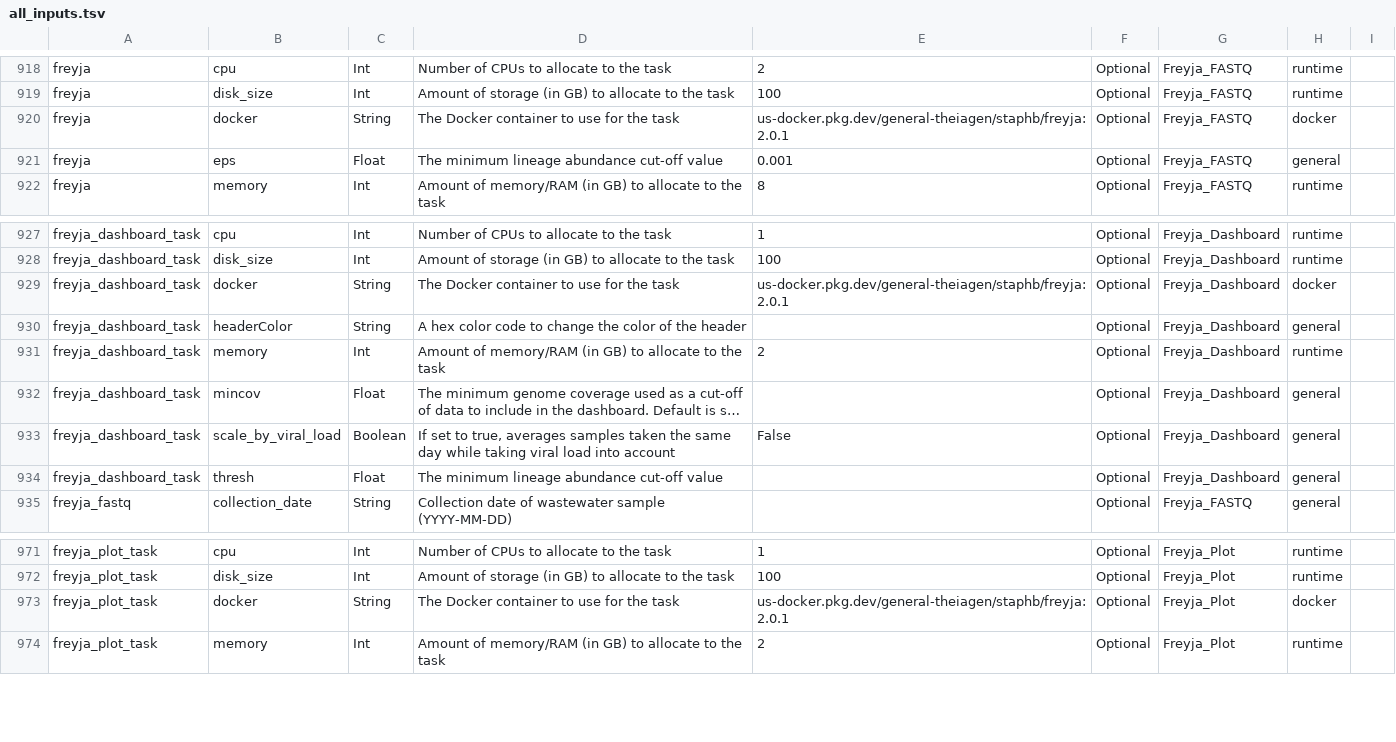
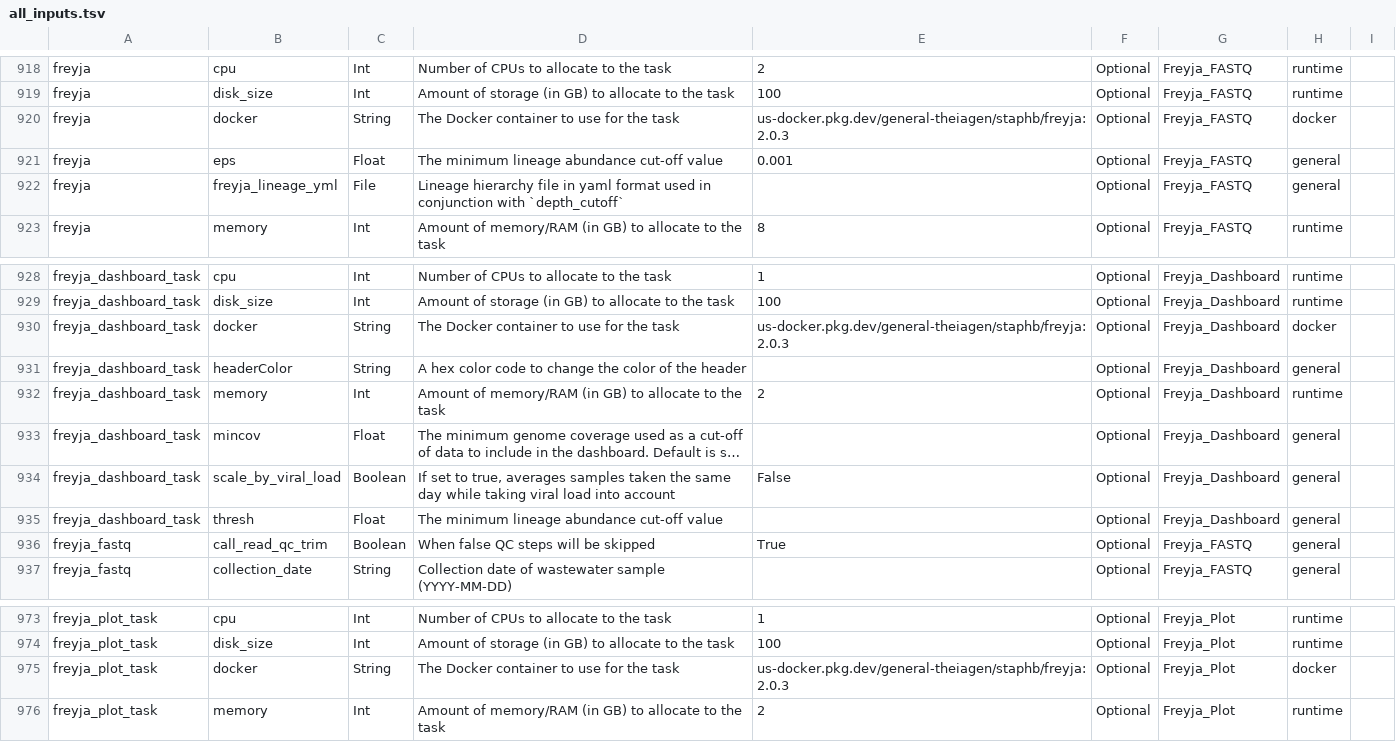
Before and after one commit to theiagen/public_health_bioinformatics, a TSV file: docs/assets/tables/all_inputs.tsv, drawn as a sheet; only a part is shown, gaps mark what is left out; long unchanged cells end in ….

Commit message:
[Freyja] Update to 2.0.3 and Implement QC Skip (#1084)
* update to v2.0.3

* docs

* dashboard and plot to 2.0.3

* allow for optional read_qc_trim

* add default values to r2 outputs

* add empty.fastq to outputs

* update allowed freyja_pathogen inputs

* documenting depth_cutoff nuances

* remove empty fastq and read1 from clean and dehosted

* remove trailing whitespace

* add space

* remove ? from select firsts

* remove more whitespace

* whitespace

* more whitespace

* remove small typo

* place nanoplot clean under qc boolean

* fix spacing

* allow for lineage yml input

* infer string envvar

* envvar explaination

* fix typo

* doc updates

* alphabetize

* rename to call_read_qc_trim

* docs

* mpx and lineageyml warning

* doc rework

```diff
--- a/docs/assets/tables/all_inputs.tsv
+++ b/docs/assets/tables/all_inputs.tsv
@@ -919,4 +919,5 @@ freyja	cpu	Int	Number of CPUs to allocate to the task	2	Optional	Freyja_FASTQ	ru
 freyja	disk_size	Int	Amount of storage (in GB) to allocate to the task	100	Optional	Freyja_FASTQ	runtime	
-freyja	docker	String	The Docker container to use for the task	us-docker.pkg.dev/general-theiagen/staphb/freyja:2.0.1	Optional	Freyja_FASTQ	docker	
+freyja	docker	String	The Docker container to use for the task	us-docker.pkg.dev/general-theiagen/staphb/freyja:2.0.3	Optional	Freyja_FASTQ	docker	
 freyja	eps	Float	The minimum lineage abundance cut-off value	0.001	Optional	Freyja_FASTQ	general	
+freyja	freyja_lineage_yml	File	Lineage hierarchy file in yaml format used in conjunction with `depth_cutoff`		Optional	Freyja_FASTQ	general	
 freyja	memory	Int	Amount of memory/RAM (in GB) to allocate to the task	8	Optional	Freyja_FASTQ	runtime	
@@ -928,3 +929,3 @@ freyja_dashboard_task	cpu	Int	Number of CPUs to allocate to the task	1	Optional
 freyja_dashboard_task	disk_size	Int	Amount of storage (in GB) to allocate to the task	100	Optional	Freyja_Dashboard	runtime	
-freyja_dashboard_task	docker	String	The Docker container to use for the task	us-docker.pkg.dev/general-theiagen/staphb/freyja:2.0.1	Optional	Freyja_Dashboard	docker	
+freyja_dashboard_task	docker	String	The Docker container to use for the task	us-docker.pkg.dev/general-theiagen/staphb/freyja:2.0.3	Optional	Freyja_Dashboard	docker	
 freyja_dashboard_task	headerColor	String	A hex color code to change the color of the header		Optional	Freyja_Dashboard	general	
@@ -934,2 +935,3 @@ freyja_dashboard_task	scale_by_viral_load	Boolean	If set to true, averages sampl
 freyja_dashboard_task	thresh	Float	The minimum lineage abundance cut-off value		Optional	Freyja_Dashboard	general	
+freyja_fastq	call_read_qc_trim	Boolean	When false QC steps will be skipped	True	Optional	Freyja_FASTQ	general	
 freyja_fastq	collection_date	String	Collection date of wastewater sample (YYYY-MM-DD)		Optional	Freyja_FASTQ	general	
@@ -972,3 +974,3 @@ freyja_plot_task	cpu	Int	Number of CPUs to allocate to the task	1	Optional	Freyj
 freyja_plot_task	disk_size	Int	Amount of storage (in GB) to allocate to the task	100	Optional	Freyja_Plot	runtime	
-freyja_plot_task	docker	String	The Docker container to use for the task	us-docker.pkg.dev/general-theiagen/staphb/freyja:2.0.1	Optional	Freyja_Plot	docker	
+freyja_plot_task	docker	String	The Docker container to use for the task	us-docker.pkg.dev/general-theiagen/staphb/freyja:2.0.3	Optional	Freyja_Plot	docker	
 freyja_plot_task	memory	Int	Amount of memory/RAM (in GB) to allocate to the task	2	Optional	Freyja_Plot	runtime	
```
Also changed, not shown: 5 other files.
